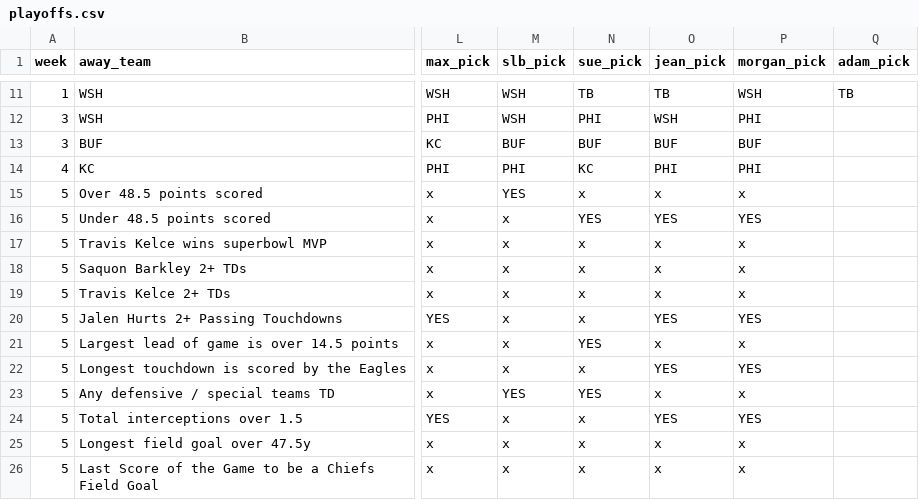
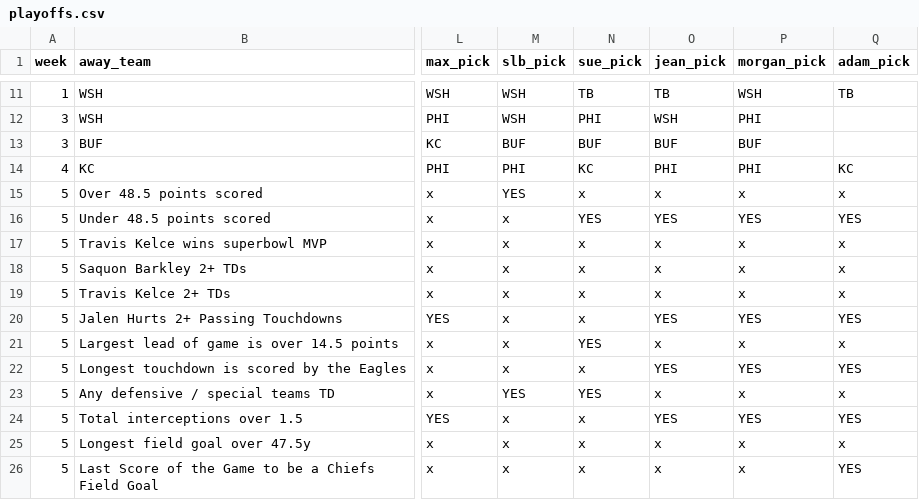
Before and after one commit to bileschi/pierogi_pickem, a CSV file: 2024_2025/playoffs.csv, drawn as a sheet; only a part is shown, gaps mark what is left out; the diff names each change by its address in the sheet, - before the commit and + after, or states it on an @@ line.

Commit message:
adam sb picks

```diff
--- a/2024_2025/playoffs.csv
+++ b/2024_2025/playoffs.csv
-Q14 (adam_pick): (empty)
+Q14 (adam_pick): KC
-Q15 (adam_pick): (empty)
+Q15 (adam_pick): x
-Q16 (adam_pick): (empty)
+Q16 (adam_pick): YES
-Q17:Q19 (adam_pick): (empty)
+Q17:Q19 (adam_pick): x
-Q20 (adam_pick): (empty)
+Q20 (adam_pick): YES
-Q21 (adam_pick): (empty)
+Q21 (adam_pick): x
-Q22 (adam_pick): (empty)
+Q22 (adam_pick): YES
-Q23 (adam_pick): (empty)
+Q23 (adam_pick): x
-Q24 (adam_pick): (empty)
+Q24 (adam_pick): YES
-Q25 (adam_pick): (empty)
+Q25 (adam_pick): x
-Q26 (adam_pick): (empty)
+Q26 (adam_pick): YES
```
